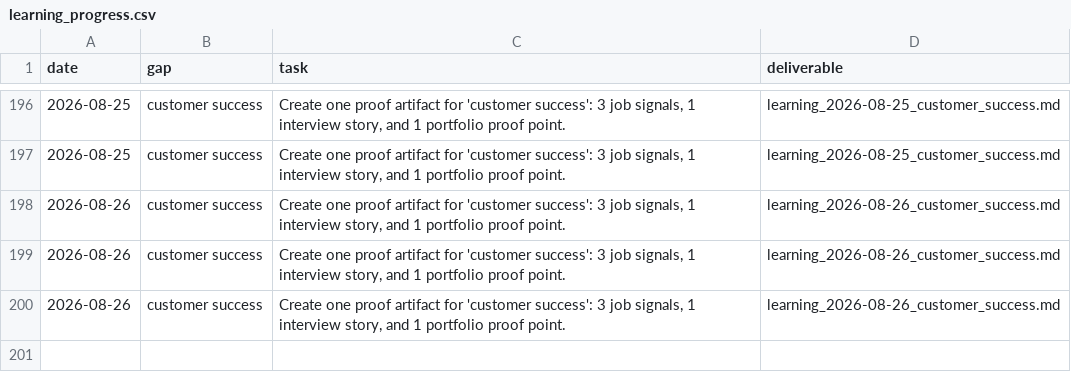
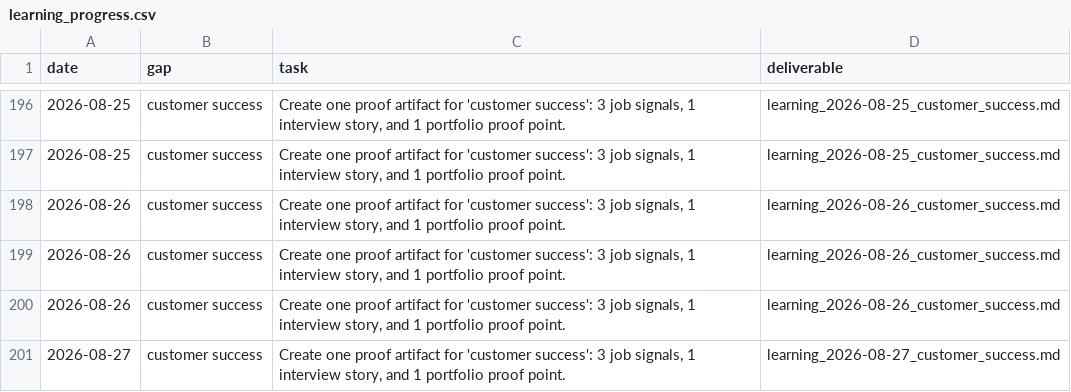
Before and after one commit to jiangrong866-ctrl/ai-career-os, a CSV file: data/learning/learning_progress.csv, drawn as a sheet; only a part is shown, gaps mark what is left out; the diff names each change by its address in the sheet, - before the commit and + after, or states it on an @@ line.

```diff
--- a/data/learning/learning_progress.csv
+++ b/data/learning/learning_progress.csv
+row 201: 2026-08-27 | customer success | Create one proof artifact for 'customer success': 3 job signals, 1 interview story, and 1 portfolio proof point. | learning_2026-08-27_customer_success.md
```
Also changed, not shown: data/jobs/job_scores.csv, data/side_business/side_tasks.csv, 20 other files.
